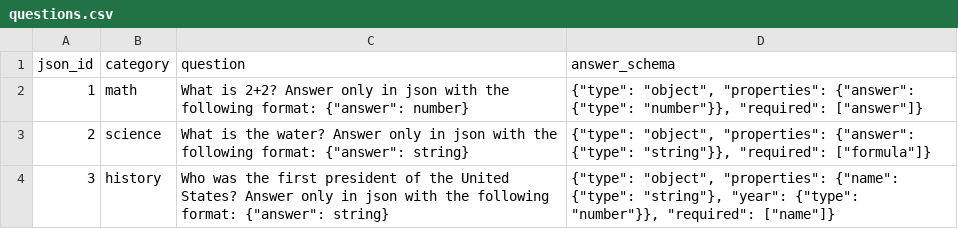
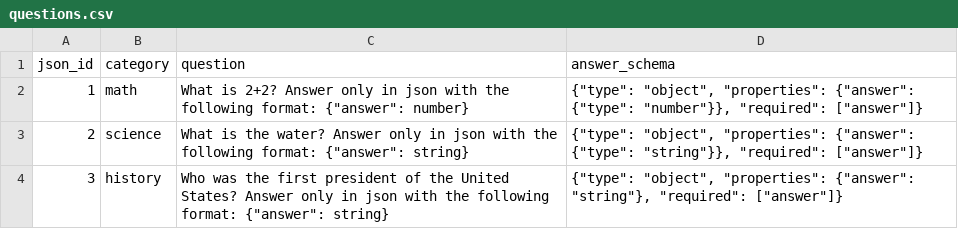
Before and after one commit to Gomez12/LLMDistiller, a CSV file: questions.csv, drawn as a sheet.

Commit message:
changed questions

```diff
--- a/questions.csv
+++ b/questions.csv
@@ -2,3 +2,3 @@ json_id,category,question,answer_schema
 1,math,"What is 2+2? Answer only in json with the following format: {""answer"": number}","{""type"": ""object"", ""properties"": {""answer"": {""type"": ""number""}}, ""required"": [""answer""]}"
-2,science,"What is the water? Answer only in json with the following format: {""answer"": string}","{""type"": ""object"", ""properties"": {""answer"": {""type"": ""string""}}, ""required"": [""formula""]}"
-3,history,"Who was the first president of the United States? Answer only in json with the following format: {""answer"": string}","{""type"": ""object"", ""properties"": {""name"": {""type"": ""string""}, ""year"": {""type"": ""number""}}, ""required"": [""name""]}"
+2,science,"What is the water? Answer only in json with the following format: {""answer"": string}","{""type"": ""object"", ""properties"": {""answer"": {""type"": ""string""}}, ""required"": [""answer""]}"
+3,history,"Who was the first president of the United States? Answer only in json with the following format: {""answer"": string}","{""type"": ""object"", ""properties"": {""answer"": ""string""}, ""required"": [""answer""]}"
```
